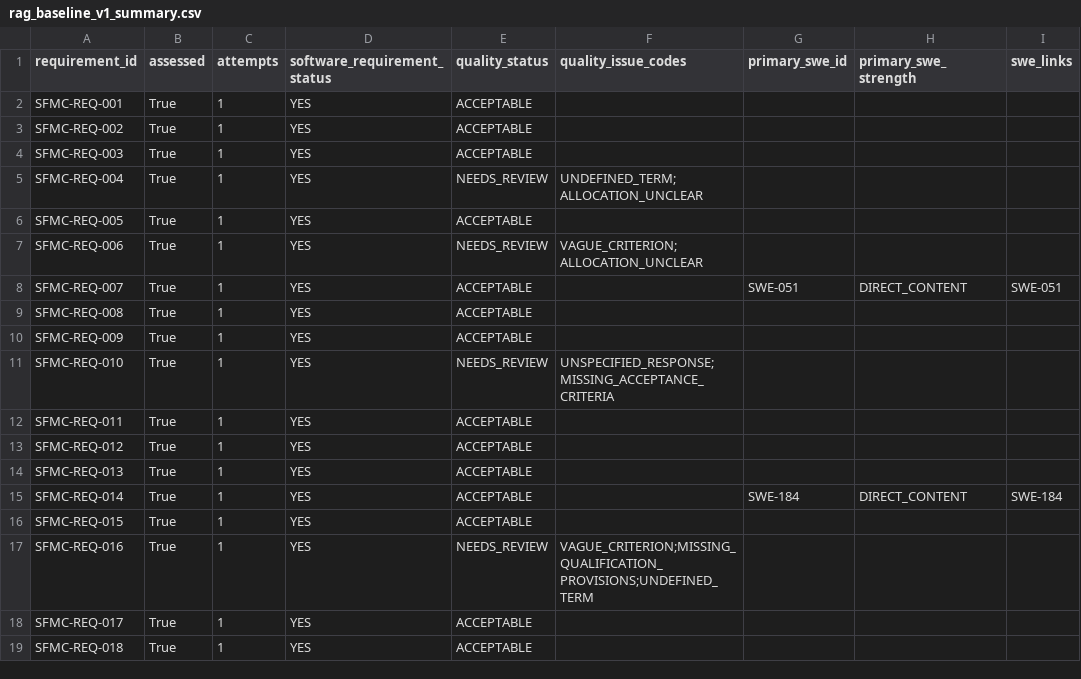
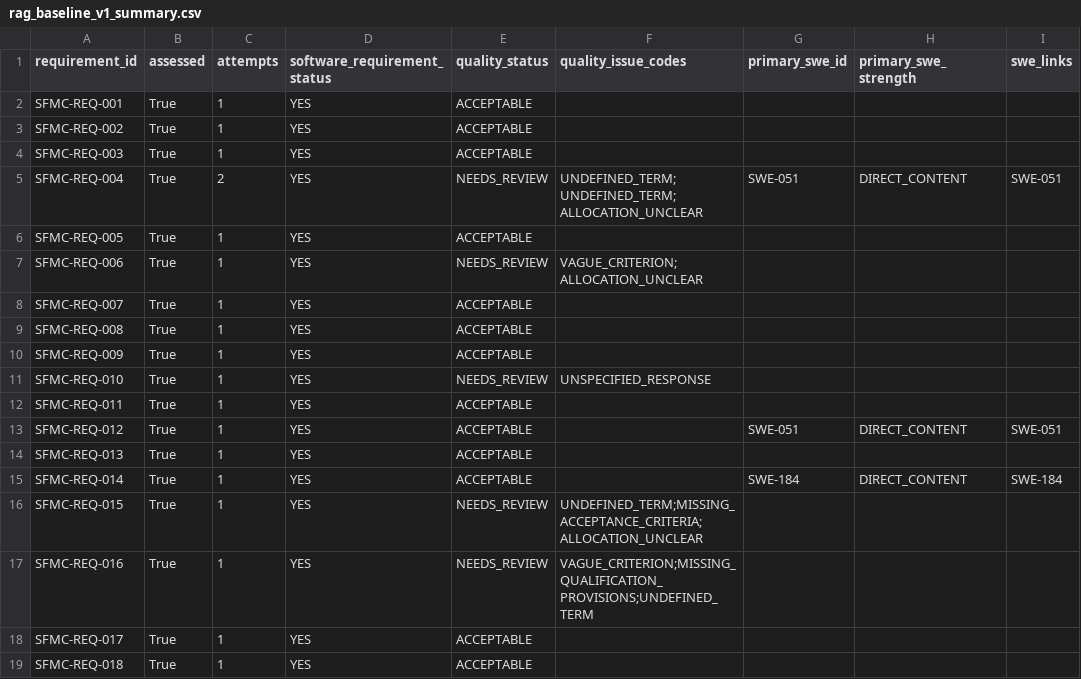
Before and after one commit to Break-Through-Tech/Aerospace-1A-compliance-copilot, a CSV file: notebooks/results/rag_baseline_v1_summary.csv, drawn as a sheet; only a part is shown; the diff covers the shown part only.

```diff
--- a/notebooks/results/rag_baseline_v1_summary.csv
+++ b/notebooks/results/rag_baseline_v1_summary.csv
@@ -4,14 +4,14 @@ SFMC-REQ-002,True,1,YES,ACCEPTABLE,,,,
 SFMC-REQ-003,True,1,YES,ACCEPTABLE,,,,
-SFMC-REQ-004,True,1,YES,NEEDS_REVIEW,UNDEFINED_TERM;ALLOCATION_UNCLEAR,,,
+SFMC-REQ-004,True,2,YES,NEEDS_REVIEW,UNDEFINED_TERM;UNDEFINED_TERM;ALLOCATION_UNCLEAR,SWE-051,DIRECT_CONTENT,SWE-051
 SFMC-REQ-005,True,1,YES,ACCEPTABLE,,,,
 SFMC-REQ-006,True,1,YES,NEEDS_REVIEW,VAGUE_CRITERION;ALLOCATION_UNCLEAR,,,
-SFMC-REQ-007,True,1,YES,ACCEPTABLE,,SWE-051,DIRECT_CONTENT,SWE-051
+SFMC-REQ-007,True,1,YES,ACCEPTABLE,,,,
 SFMC-REQ-008,True,1,YES,ACCEPTABLE,,,,
 SFMC-REQ-009,True,1,YES,ACCEPTABLE,,,,
-SFMC-REQ-010,True,1,YES,NEEDS_REVIEW,UNSPECIFIED_RESPONSE;MISSING_ACCEPTANCE_CRITERIA,,,
+SFMC-REQ-010,True,1,YES,NEEDS_REVIEW,UNSPECIFIED_RESPONSE,,,
 SFMC-REQ-011,True,1,YES,ACCEPTABLE,,,,
-SFMC-REQ-012,True,1,YES,ACCEPTABLE,,,,
+SFMC-REQ-012,True,1,YES,ACCEPTABLE,,SWE-051,DIRECT_CONTENT,SWE-051
 SFMC-REQ-013,True,1,YES,ACCEPTABLE,,,,
 SFMC-REQ-014,True,1,YES,ACCEPTABLE,,SWE-184,DIRECT_CONTENT,SWE-184
-SFMC-REQ-015,True,1,YES,ACCEPTABLE,,,,
+SFMC-REQ-015,True,1,YES,NEEDS_REVIEW,UNDEFINED_TERM;MISSING_ACCEPTANCE_CRITERIA;ALLOCATION_UNCLEAR,,,
 SFMC-REQ-016,True,1,YES,NEEDS_REVIEW,VAGUE_CRITERION;MISSING_QUALIFICATION_PROVISIONS;UNDEFINED_TERM,,,
```
Also changed, not shown: 18 edited cells elsewhere in this file, notebooks/results/compare_rag_baseline_v1_vs_rag_baseline_v1_rerun.csv, notebooks/results/rag_baseline_v1_rerun_summary.csv, 5 other files.
